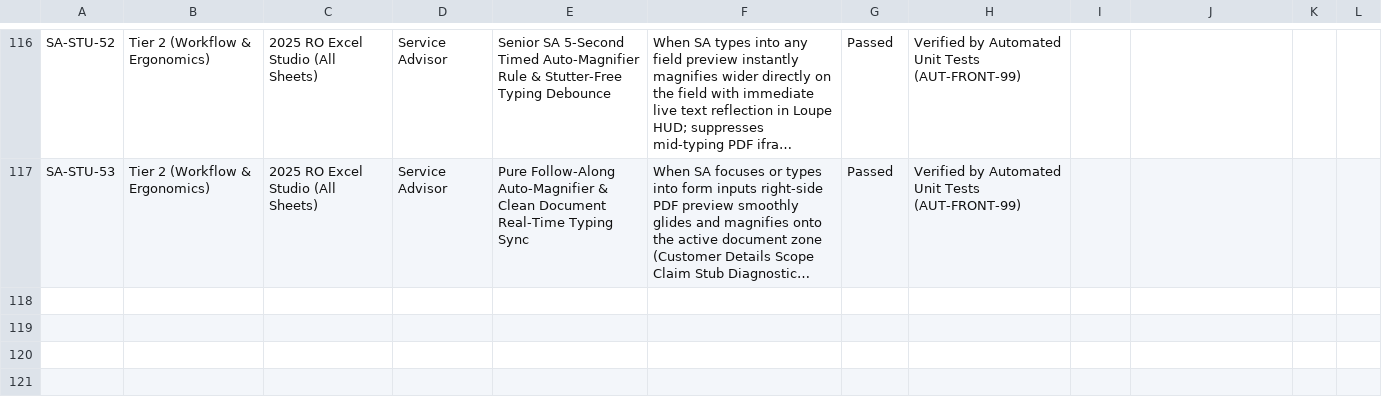
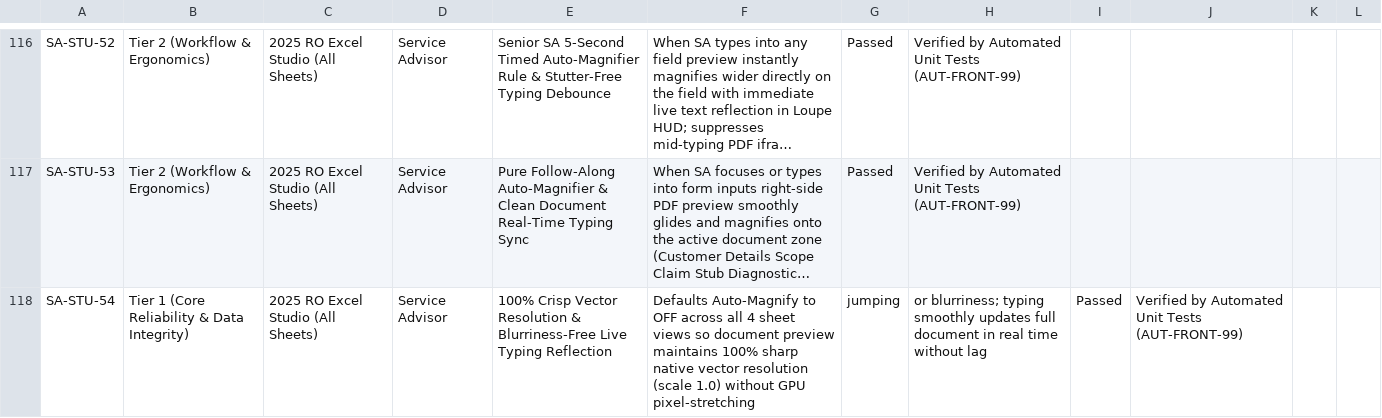
Before and after one commit to Justin-stack101/Hontech_Main_Active_Development_PHP_SQL, a CSV file: Hontech Documentation/HONTECH_QA_TEST_CHECKLIST.csv, drawn as a sheet; only a part is shown, gaps mark what is left out; long unchanged cells end in …; the diff names each change by its address in the sheet, - before the commit and + after, or states it on an @@ line.

```diff
--- a/Hontech Documentation/HONTECH_QA_TEST_CHECKLIST.csv
+++ b/Hontech Documentation/HONTECH_QA_TEST_CHECKLIST.csv
+row 118: SA-STU-54 | Tier 1 (Core Reliability & Data Integrity) | 2025 RO Excel Studio (All Sheets) | Service Advisor | 100% Crisp Vector Resolution & Blurriness-Free Live Typing Reflection | Defaults Auto-Magnify to OFF across all 4 sheet views so document preview maintains 100% sharp native vector resolution (scale 1.0) without GPU pixel-stretching | jumping | or blurriness; typing smoothly updates full document in real time without lag | Passed | Verified by Automated Unit Tests (AUT-FRONT-99)
```
Also changed, not shown: Revisions checklist.csv, 4 other files.
